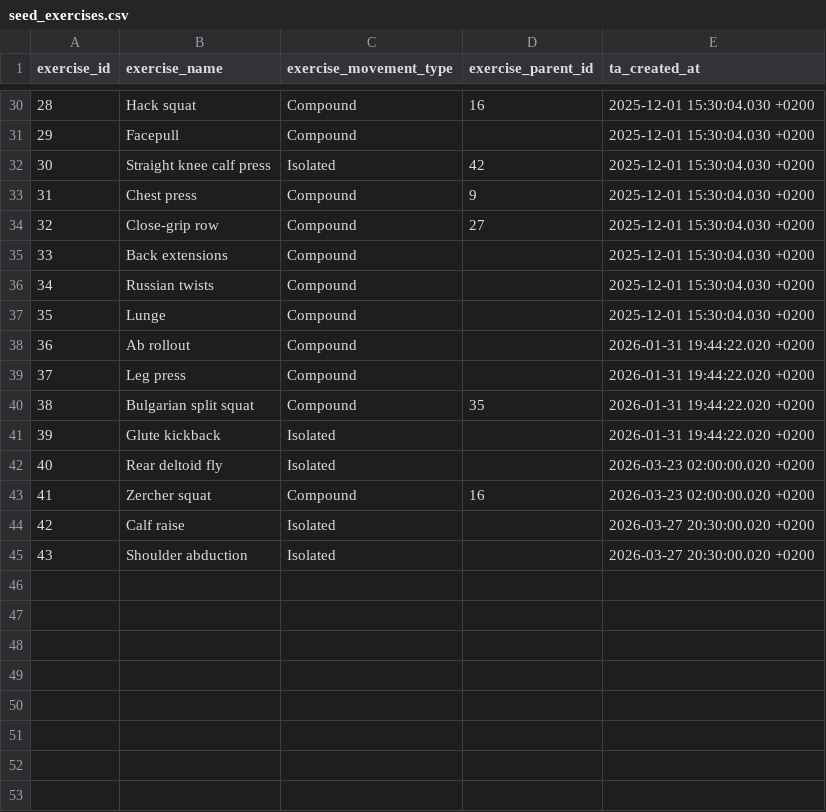
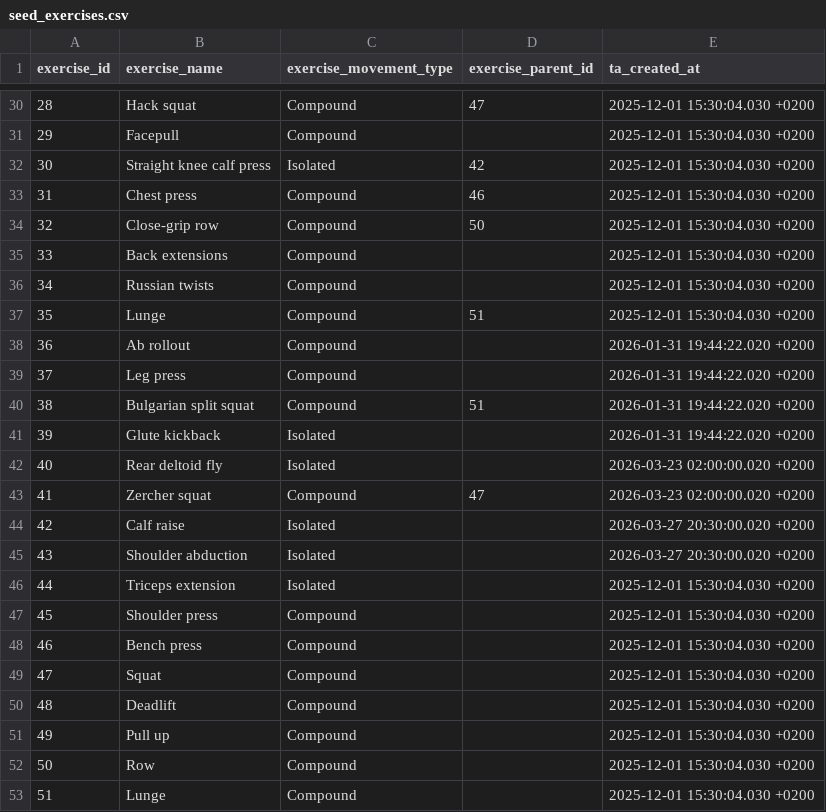
Before and after one commit to Codrul-si-Petro/Gym-Assistant, a CSV file: db/transformation/seeds/seed_exercises.csv, drawn as a sheet; only a part is shown, gaps mark what is left out; the diff covers the shown part only.

Commit message:
add exercise parent nodes and leave facts in the table

```diff
--- a/db/transformation/seeds/seed_exercises.csv
+++ b/db/transformation/seeds/seed_exercises.csv
@@ -30,16 +30,24 @@ exercise_id,exercise_name,exercise_movement_type,exercise_parent_id,ta_created_a
-28,Hack squat,Compound,16,2025-12-01 15:30:04.030 +0200
+28,Hack squat,Compound,47,2025-12-01 15:30:04.030 +0200
 29,Facepull,Compound,,2025-12-01 15:30:04.030 +0200
 30,Straight knee calf press,Isolated,42,2025-12-01 15:30:04.030 +0200
-31,Chest press,Compound,9,2025-12-01 15:30:04.030 +0200
-32,Close-grip row,Compound,27,2025-12-01 15:30:04.030 +0200
+31,Chest press,Compound,46,2025-12-01 15:30:04.030 +0200
+32,Close-grip row,Compound,50,2025-12-01 15:30:04.030 +0200
 33,Back extensions,Compound,,2025-12-01 15:30:04.030 +0200
 34,Russian twists,Compound,,2025-12-01 15:30:04.030 +0200
-35,Lunge,Compound,,2025-12-01 15:30:04.030 +0200
+35,Lunge,Compound,51,2025-12-01 15:30:04.030 +0200
 36,Ab rollout,Compound,,2026-01-31 19:44:22.020 +0200
 37,Leg press,Compound,,2026-01-31 19:44:22.020 +0200
-38,Bulgarian split squat,Compound,35,2026-01-31 19:44:22.020 +0200
+38,Bulgarian split squat,Compound,51,2026-01-31 19:44:22.020 +0200
 39,Glute kickback,Isolated,,2026-01-31 19:44:22.020 +0200
 40,Rear deltoid fly,Isolated,,2026-03-23 02:00:00.020 +0200
-41,Zercher squat,Compound,16,2026-03-23 02:00:00.020 +0200
+41,Zercher squat,Compound,47,2026-03-23 02:00:00.020 +0200
 42,Calf raise,Isolated,,2026-03-27 20:30:00.020 +0200
 43,Shoulder abduction,Isolated,,2026-03-27 20:30:00.020 +0200
+44,Triceps extension,Isolated,,2025-12-01 15:30:04.030 +0200
+45,Shoulder press,Compound,,2025-12-01 15:30:04.030 +0200
+46,Bench press,Compound,,2025-12-01 15:30:04.030 +0200
+47,Squat,Compound,,2025-12-01 15:30:04.030 +0200
+48,Deadlift,Compound,,2025-12-01 15:30:04.030 +0200
+49,Pull up,Compound,,2025-12-01 15:30:04.030 +0200
+50,Row,Compound,,2025-12-01 15:30:04.030 +0200
+51,Lunge,Compound,,2025-12-01 15:30:04.030 +0200
```
Also changed, not shown: 14 edited cells elsewhere in this file, 1 other file.
